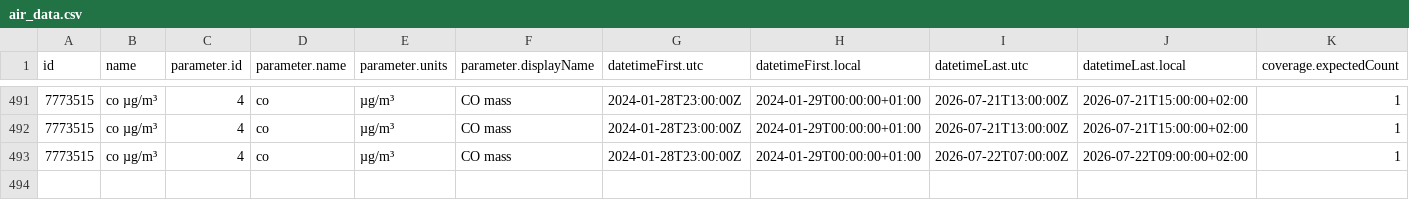
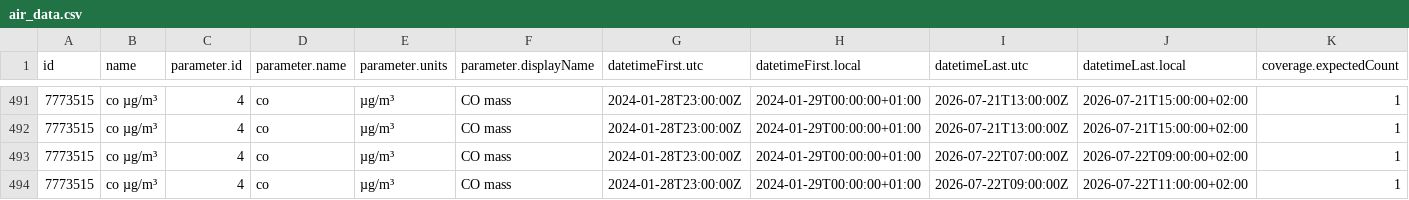
Before and after one commit to jmaransay/practica08-airquality, a CSV file: data/air_data.csv, drawn as a sheet; only a part is shown, gaps mark what is left out; rows hold the shown columns only; the diff names each change by its address in the sheet, - before the commit and + after, or states it on an @@ line.

Commit message:
Updating Data

```diff
--- a/data/air_data.csv
+++ b/data/air_data.csv
+row 494: 7773515 | co µg/m³ | 4 | co | µg/m³ | CO mass | 2024-01-28T23:00:00Z | 2024-01-29T00:00:00+01:00 | 2026-07-22T09:00:00Z | 2026-07-22T11:00:00+02:00 | 1
```
